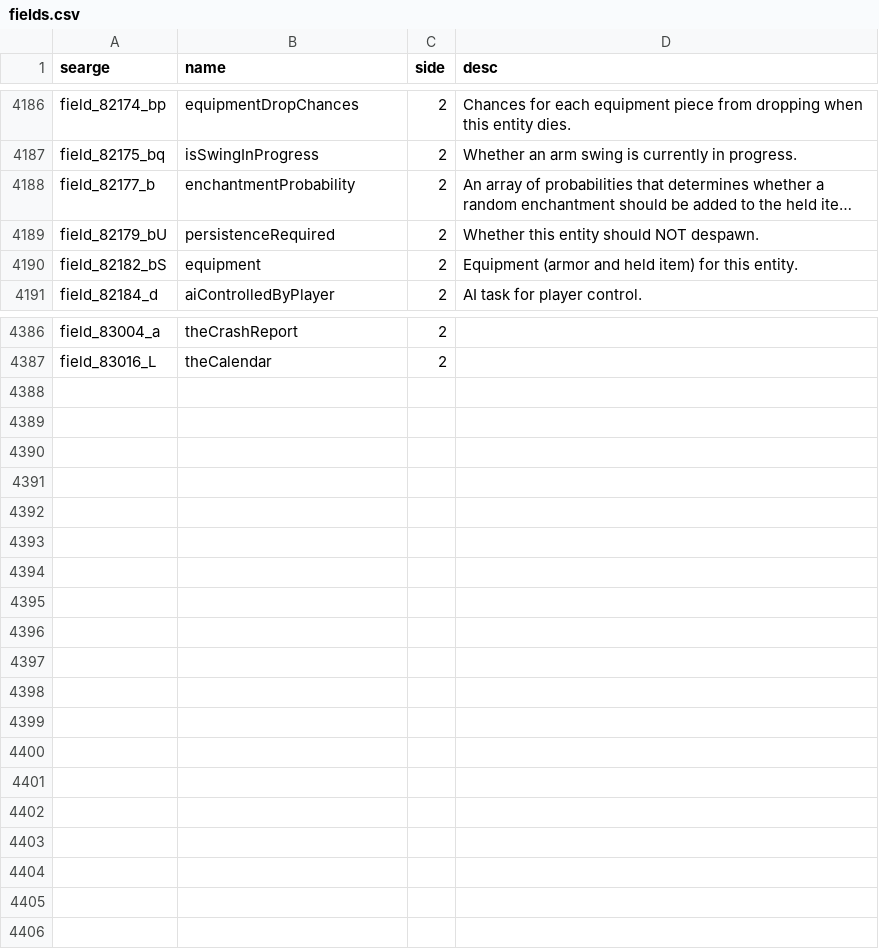
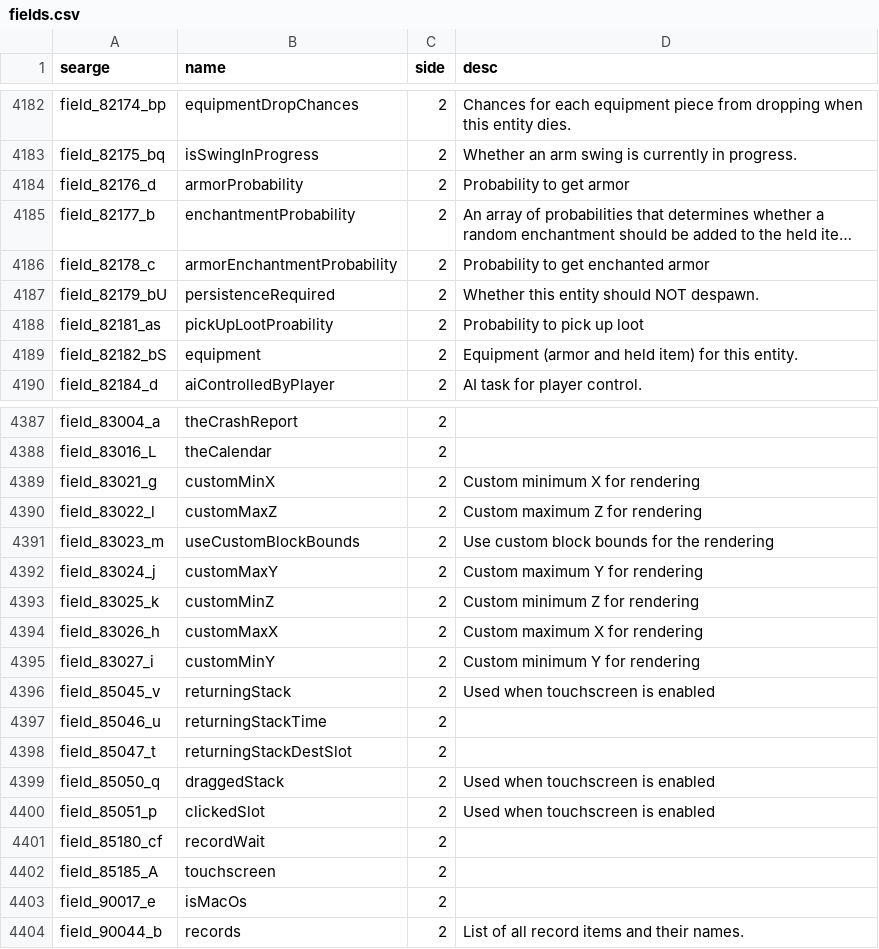
Before and after one commit to MinecraftForge/MinecraftForge, a CSV file: fml/conf/fields.csv, drawn as a sheet; only a part is shown, gaps mark what is left out; long unchanged cells end in …; the diff covers the shown part only; the diff names each change by its address in the sheet, - before the commit and + after, or states it on an @@ line.

```diff
--- a/fml/conf/fields.csv
+++ b/fml/conf/fields.csv
+row 4184: field_82176_d | armorProbability | 2 | Probability to get armor
+row 4186: field_82178_c | armorEnchantmentProbability | 2 | Probability to get enchanted armor
+row 4188: field_82181_as | pickUpLootProability | 2 | Probability to pick up loot
+row 4389: field_83021_g | customMinX | 2 | Custom minimum X for rendering
+row 4390: field_83022_l | customMaxZ | 2 | Custom maximum Z for rendering
+row 4391: field_83023_m | useCustomBlockBounds | 2 | Use custom block bounds for the rendering
+row 4392: field_83024_j | customMaxY | 2 | Custom maximum Y for rendering
+row 4393: field_83025_k | customMinZ | 2 | Custom minimum Z for rendering
+row 4394: field_83026_h | customMaxX | 2 | Custom maximum X for rendering
+row 4395: field_83027_i | customMinY | 2 | Custom minimum Y for rendering
+row 4396: field_85045_v | returningStack | 2 | Used when touchscreen is enabled
+row 4397: field_85046_u | returningStackTime | 2
+row 4398: field_85047_t | returningStackDestSlot | 2
+row 4399: field_85050_q | draggedStack | 2 | Used when touchscreen is enabled
+row 4400: field_85051_p | clickedSlot | 2 | Used when touchscreen is enabled
+row 4401: field_85180_cf | recordWait | 2
+row 4402: field_85185_A | touchscreen | 2
+row 4403: field_90017_e | isMacOs | 2
+row 4404: field_90044_b | records | 2 | List of all record items and their names.
```
Also changed, not shown: 5 added rows, 7 removed rows and 2 edited cells elsewhere in this file, fml/conf/methods.csv, fml/conf/packages.csv, 44 other files.
